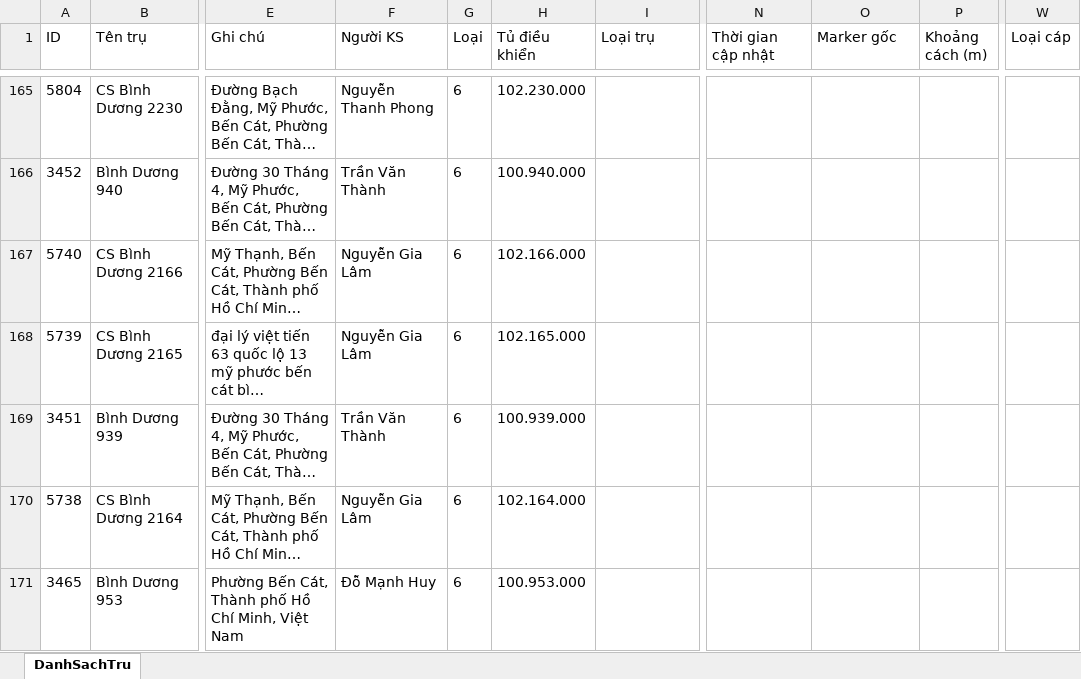
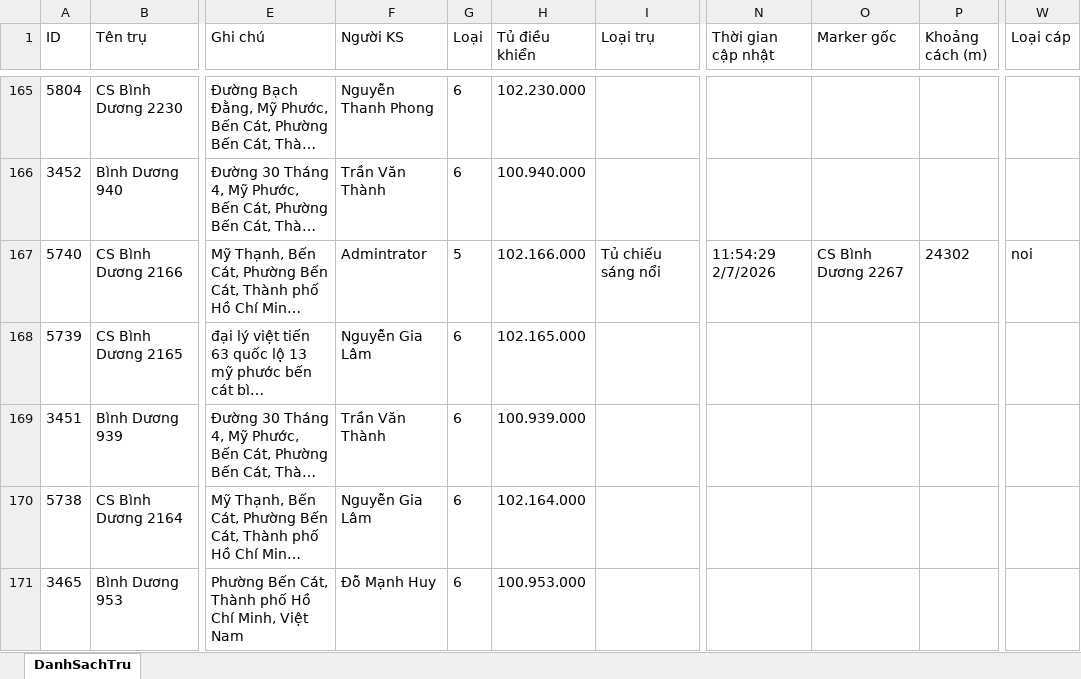
Before and after one commit to neo-era/lighting-survey, an Excel workbook: data/khaosat.xlsx, sheet DanhSachTru, drawn as a sheet; only a part is shown, gaps mark what is left out; long unchanged cells end in …; values as stored, in another font and other column widths than the file's, no borders; the diff covers the shown part only; the diff names each change by its address in the sheet, - before the commit and + after, or states it on an @@ line.

```diff
--- a/data/khaosat.xlsx (sheet DanhSachTru)
+++ b/data/khaosat.xlsx (sheet DanhSachTru)
-F167 (Người KS): Nguyễn Gia Lâm
+F167 (Người KS): Admintrator
-G167 (Loại): 6
+G167 (Loại): 5
-I167 (Loại trụ): (empty)
+I167 (Loại trụ): Tủ chiếu sáng nổi
-N167 (Thời gian cập nhật): (empty)
+N167 (Thời gian cập nhật): 11:54:29 2/7/2026
-O167 (Marker gốc): (empty)
+O167 (Marker gốc): CS Bình Dương 2267
-P167 (Khoảng cách (m)): (empty)
+P167 (Khoảng cách (m)): 24302
-W167 (Loại cáp): (empty)
+W167 (Loại cáp): noi
```
Also changed, not shown: 18 added rows and 41 removed rows elsewhere in this sheet.
